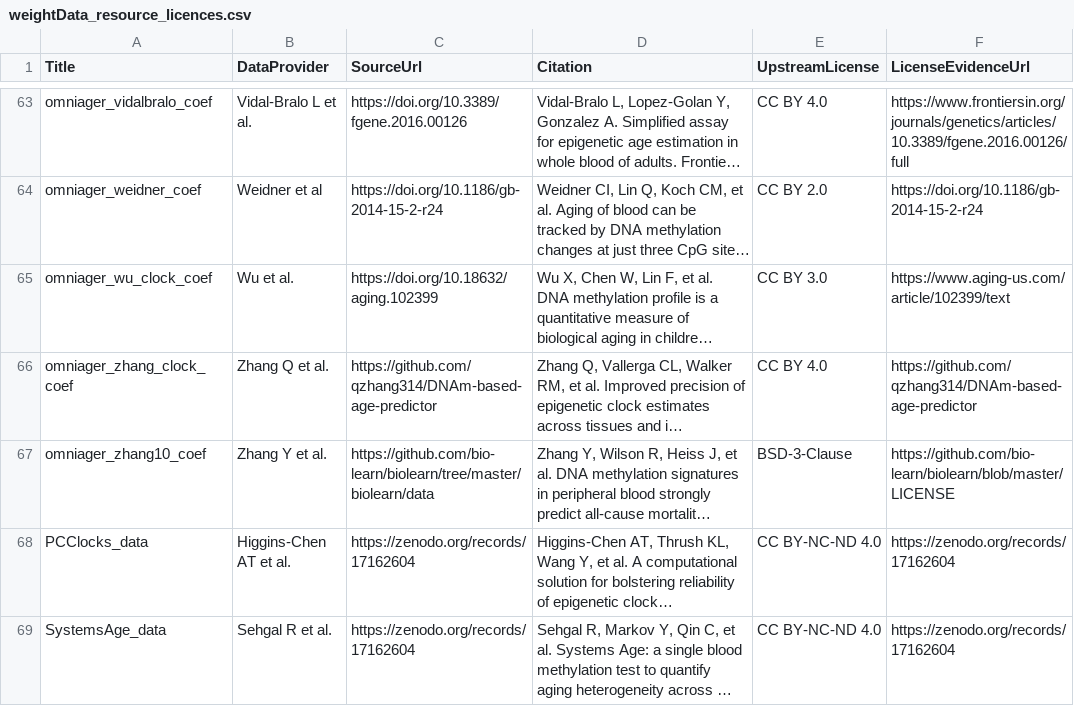
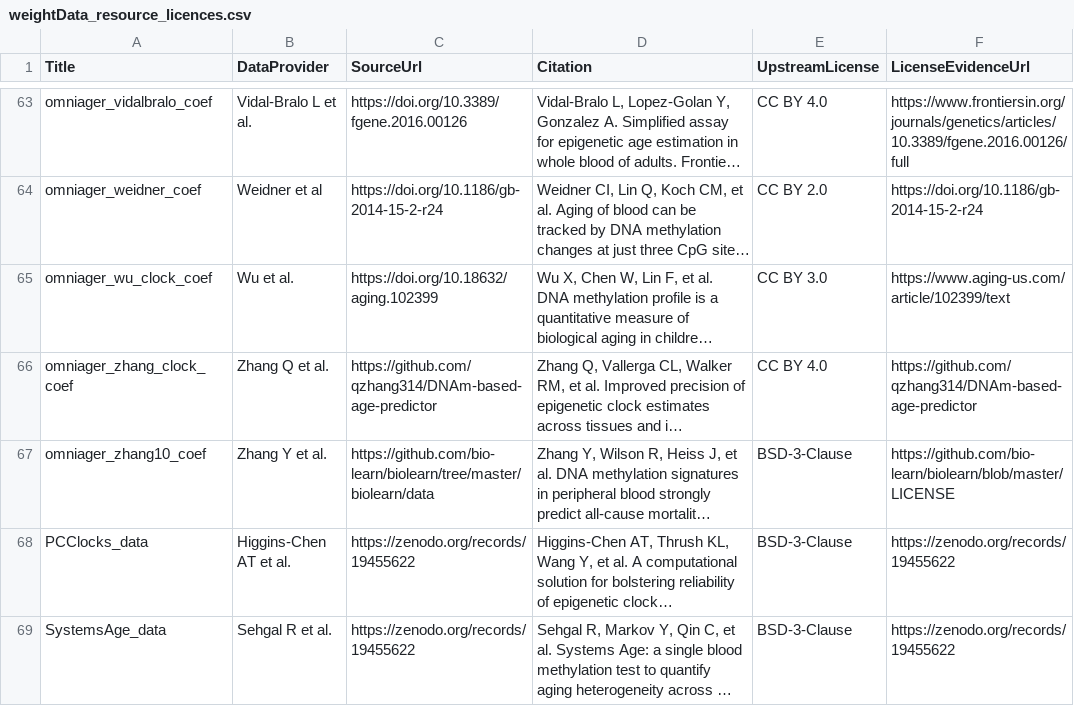
Before and after one commit to Duzhaozhen-BioC/OmniAgeRData, a CSV file: inst/extdata/weightData_resource_licences.csv, drawn as a sheet; only a part is shown, gaps mark what is left out; long unchanged cells end in …; the diff names each change by its address in the sheet, - before the commit and + after, or states it on an @@ line.

Commit message:
Complete data package documentation updates

```diff
--- a/inst/extdata/weightData_resource_licences.csv
+++ b/inst/extdata/weightData_resource_licences.csv
-C68:C69 (SourceUrl): https://zenodo.org/records/17162604
+C68:C69 (SourceUrl): https://zenodo.org/records/19455622
-E68:E69 (UpstreamLicense): CC BY-NC-ND 4.0
+E68:E69 (UpstreamLicense): BSD-3-Clause
-F68:F69 (LicenseEvidenceUrl): https://zenodo.org/records/17162604
+F68:F69 (LicenseEvidenceUrl): https://zenodo.org/records/19455622
```
Also changed, not shown: inst/extdata/metadata.csv, 4 other files.
